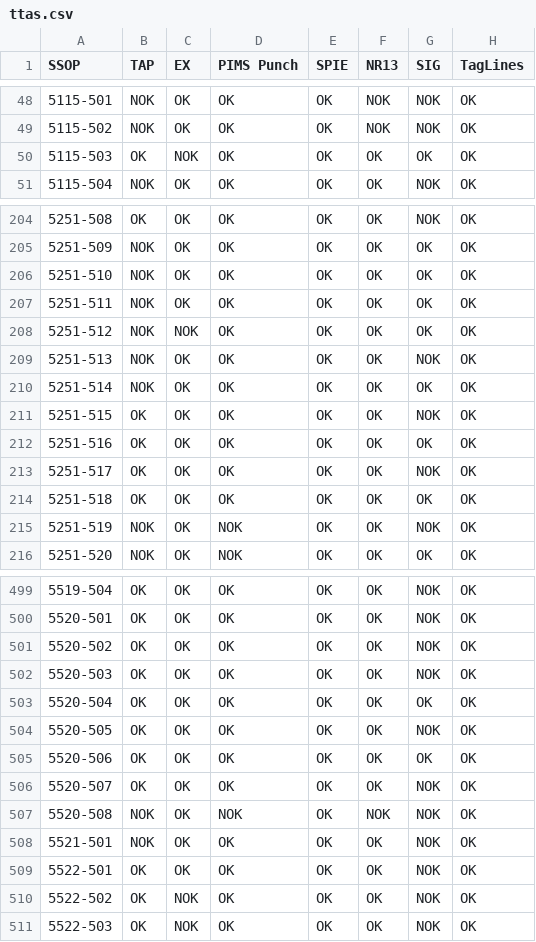
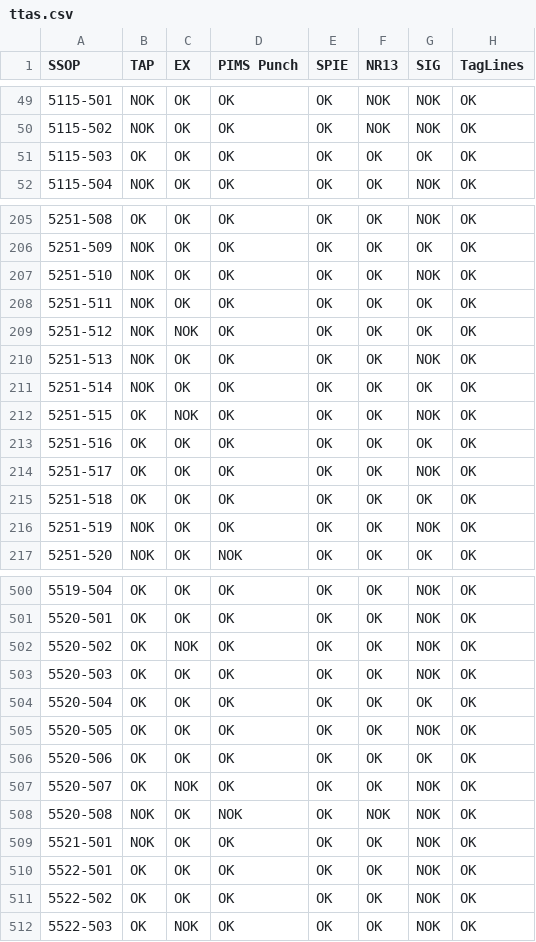
Before and after one commit to leojaime20/TTAS-Check, a CSV file: public/data/ttas.csv, drawn as a sheet; only a part is shown, gaps mark what is left out; addresses are those after the commit; the diff covers the shown part only; the diff names each change by its address in the sheet, - before the commit and + after, or states it on an @@ line.

```diff
--- a/public/data/ttas.csv
+++ b/public/data/ttas.csv
-C51 (EX): NOK
+C51 (EX): OK
-G207 (SIG): OK
+G207 (SIG): NOK
-C212 (EX): OK
+C212 (EX): NOK
-D216 (PIMS Punch): NOK
+D216 (PIMS Punch): OK
-C502 (EX): OK
+C502 (EX): NOK
-C507 (EX): OK
+C507 (EX): NOK
-C511 (EX): NOK
+C511 (EX): OK
```
Also changed, not shown: 1 added row, 1 removed row and 43 edited cells elsewhere in this file.
